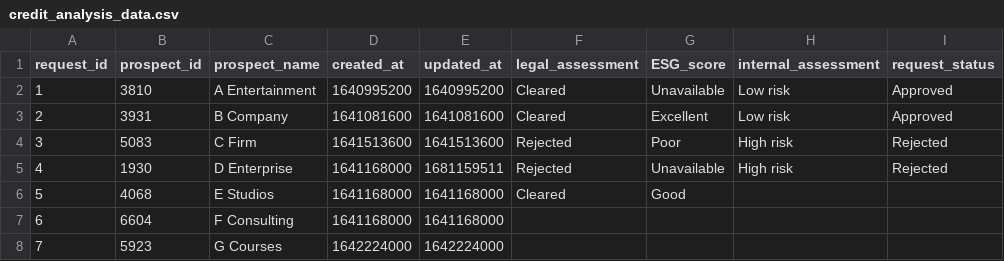
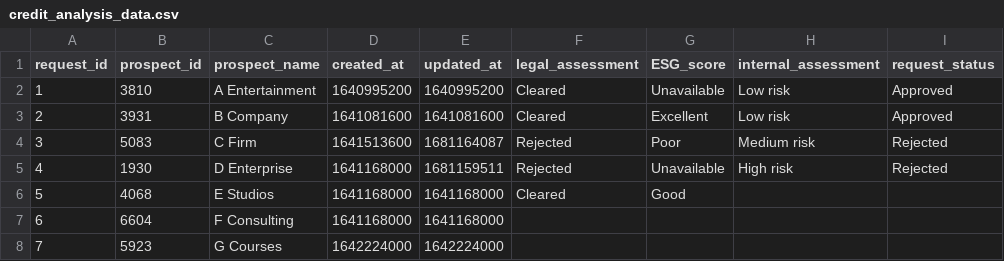
Before and after one commit to abstra-app/dashes-examples, a CSV file: credit-analysis/credit_analysis_data.csv, drawn as a sheet; only a part is shown; the diff names each change by its address in the sheet, - before the commit and + after, or states it on an @@ line.

```diff
--- a/credit-analysis/credit_analysis_data.csv
+++ b/credit-analysis/credit_analysis_data.csv
-E4 (updated_at): 1641513600
+E4 (updated_at): 1681164087
-H4 (internal_assessment): High risk
+H4 (internal_assessment): Medium risk
```
Also changed, not shown: 11 other files.
